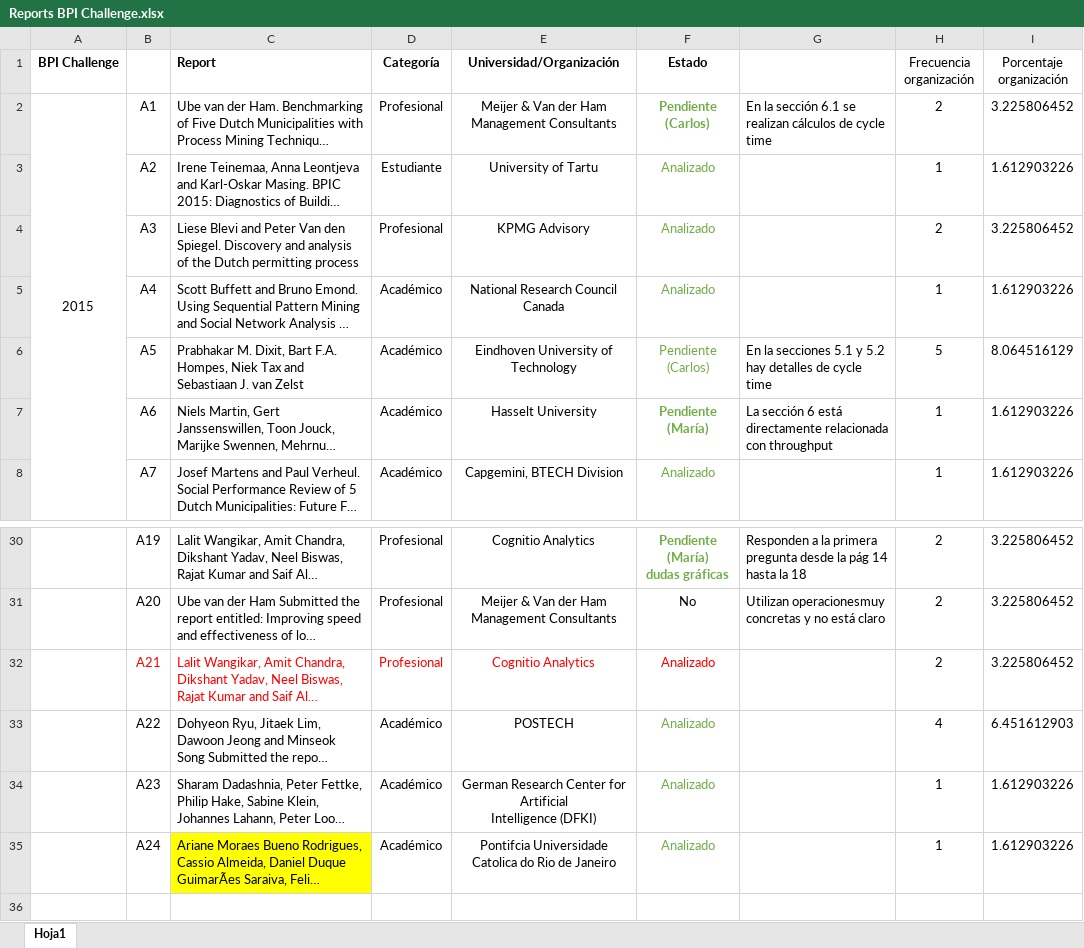
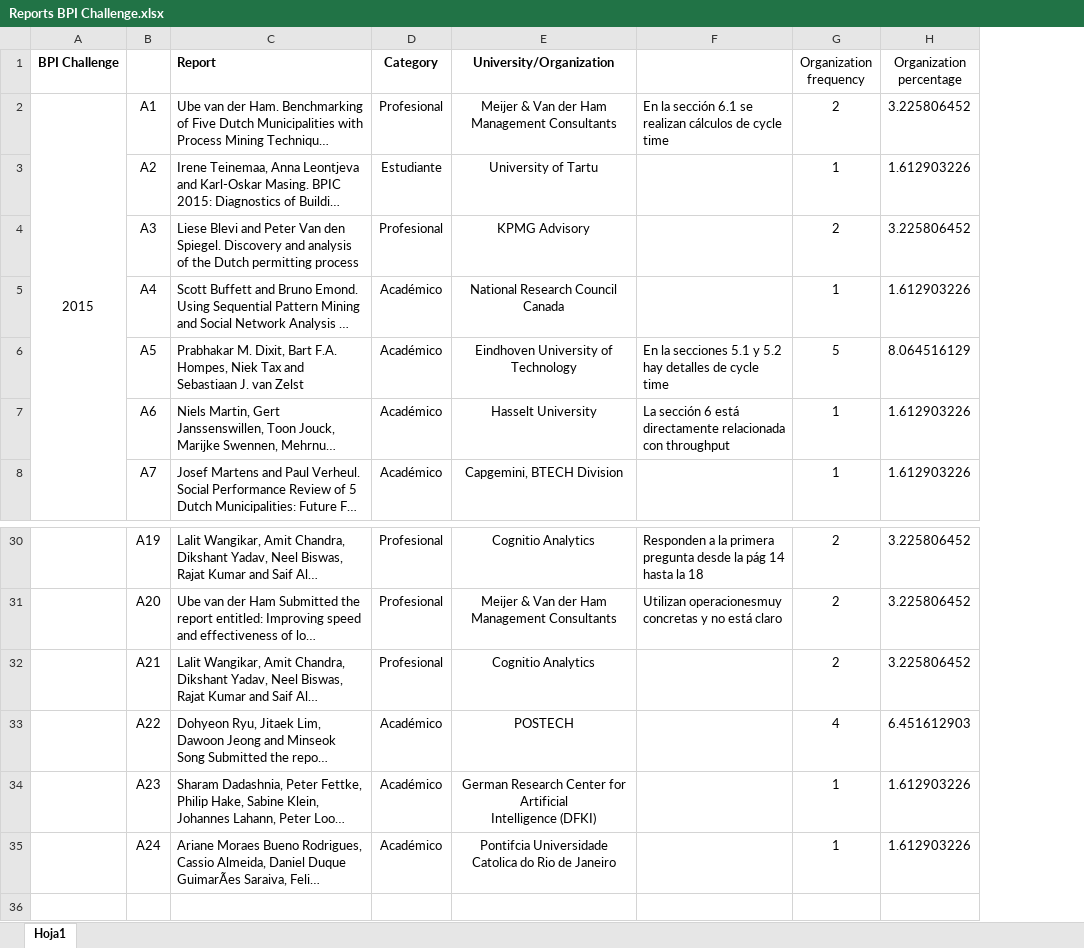
Before and after one commit to isa-group/bpi-challenge-performance-analysis, an Excel workbook: Reports BPI Challenge.xlsx, sheet Hoja1, drawn as a sheet; only a part is shown, gaps mark what is left out; long unchanged cells end in …; values as stored, in another font and other column widths than the file's, no borders; removed rows and columns are numbered as before the commit, all else as after; ↵ is a line break in a cell; the diff names each change by its address in the sheet, - before the commit and + after, or states it on an @@ line.

```diff
--- a/Reports BPI Challenge.xlsx (sheet Hoja1)
+++ b/Reports BPI Challenge.xlsx (sheet Hoja1)
-column F (Estado), rows 2-8: Pendiente (Carlos) | Analizado | Analizado | Analizado | Pendiente (Carlos) | Pendiente (María) | Analizado; rows 30-35: Pendiente (María) ↵ dudas gráficas | No | Analizado | Analizado | Analizado | Analizado
-D1: Categoría
+D1: Category
-E1: Universidad/Organización
+E1: University/Organization
-G1: Frecuencia organización
+G1: Organization frequency
-H1: Porcentaje organización
+H1: Organization percentage
-B32:E32 text colour: #FF0000
+B32:E32 text colour: black
-C35 fill: #FFFF00
+C35 fill: none
```
Also changed, not shown: formulas that keep their value, 3 other files.
